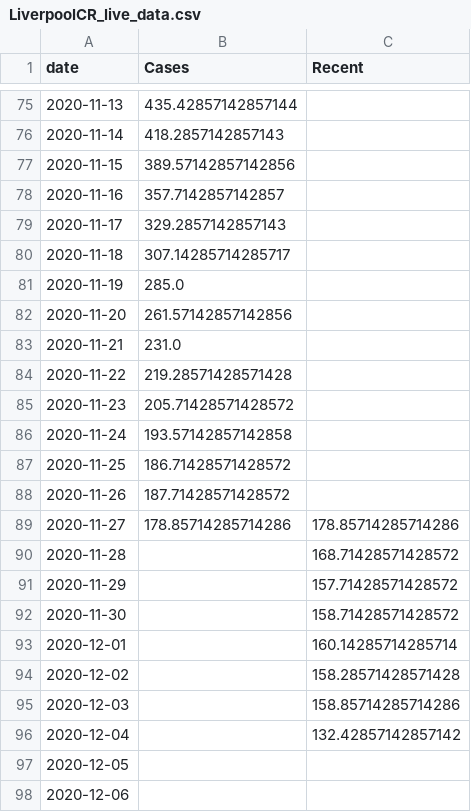
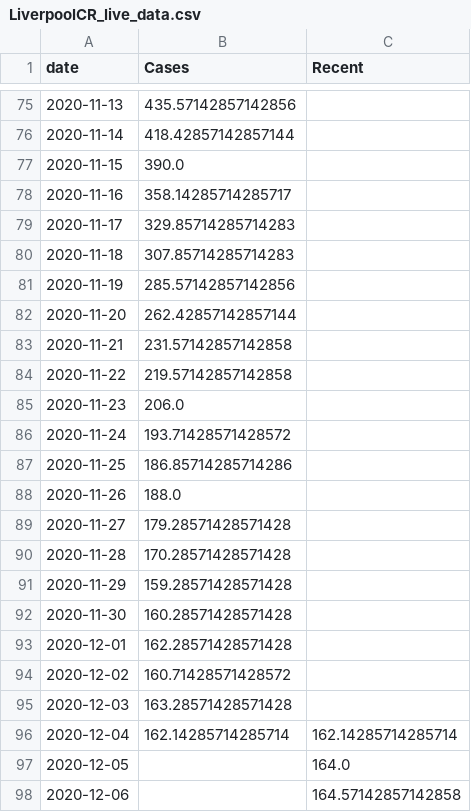
Before and after one commit to simoncook/Spectator, a CSV file: LiverpoolCR_live_data.csv, drawn as a sheet; only a part is shown, gaps mark what is left out; the diff covers the shown part only.

```diff
--- a/LiverpoolCR_live_data.csv
+++ b/LiverpoolCR_live_data.csv
@@ -75,24 +75,24 @@ date,Cases,Recent
-2020-11-13,435.42857142857144,
-2020-11-14,418.2857142857143,
-2020-11-15,389.57142857142856,
-2020-11-16,357.7142857142857,
-2020-11-17,329.2857142857143,
-2020-11-18,307.14285714285717,
-2020-11-19,285.0,
-2020-11-20,261.57142857142856,
-2020-11-21,231.0,
-2020-11-22,219.28571428571428,
-2020-11-23,205.71428571428572,
-2020-11-24,193.57142857142858,
-2020-11-25,186.71428571428572,
-2020-11-26,187.71428571428572,
-2020-11-27,178.85714285714286,178.85714285714286
-2020-11-28,,168.71428571428572
-2020-11-29,,157.71428571428572
-2020-11-30,,158.71428571428572
-2020-12-01,,160.14285714285714
-2020-12-02,,158.28571428571428
-2020-12-03,,158.85714285714286
-2020-12-04,,132.42857142857142
-2020-12-05,,
-2020-12-06,,
+2020-11-13,435.57142857142856,
+2020-11-14,418.42857142857144,
+2020-11-15,390.0,
+2020-11-16,358.14285714285717,
+2020-11-17,329.85714285714283,
+2020-11-18,307.85714285714283,
+2020-11-19,285.57142857142856,
+2020-11-20,262.42857142857144,
+2020-11-21,231.57142857142858,
+2020-11-22,219.57142857142858,
+2020-11-23,206.0,
+2020-11-24,193.71428571428572,
+2020-11-25,186.85714285714286,
+2020-11-26,188.0,
+2020-11-27,179.28571428571428,
+2020-11-28,170.28571428571428,
+2020-11-29,159.28571428571428,
+2020-11-30,160.28571428571428,
+2020-12-01,162.28571428571428,
+2020-12-02,160.71428571428572,
+2020-12-03,163.28571428571428,
+2020-12-04,162.14285714285714,162.14285714285714
+2020-12-05,,164.0
+2020-12-06,,164.57142857142858
```
Also changed, not shown: 7 added rows and 48 edited cells elsewhere in this file.
